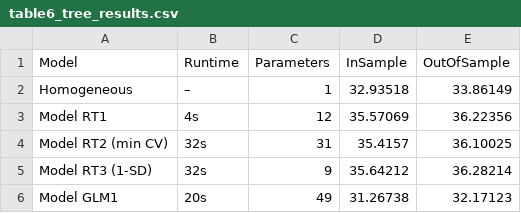
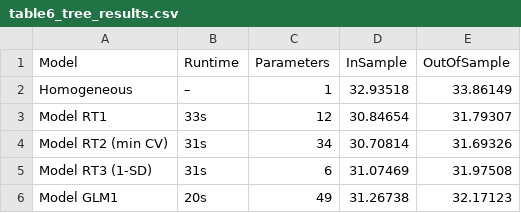
Before and after one commit to lduinin/ST4050-Solo-Project, a CSV file: Results/table6_tree_results.csv, drawn as a sheet.

```diff
--- a/Results/table6_tree_results.csv
+++ b/Results/table6_tree_results.csv
@@ -2,5 +2,5 @@
 "Homogeneous","–",1,32.93518,33.86149
-"Model RT1","4s",12,35.57069,36.22356
-"Model RT2 (min CV)","32s",31,35.4157,36.10025
-"Model RT3 (1-SD)","32s",9,35.64212,36.28214
+"Model RT1","33s",12,30.84654,31.79307
+"Model RT2 (min CV)","31s",34,30.70814,31.69326
+"Model RT3 (1-SD)","31s",6,31.07469,31.97508
 "Model GLM1","20s",49,31.26738,32.17123
```
Also changed, not shown: 5 other files.
